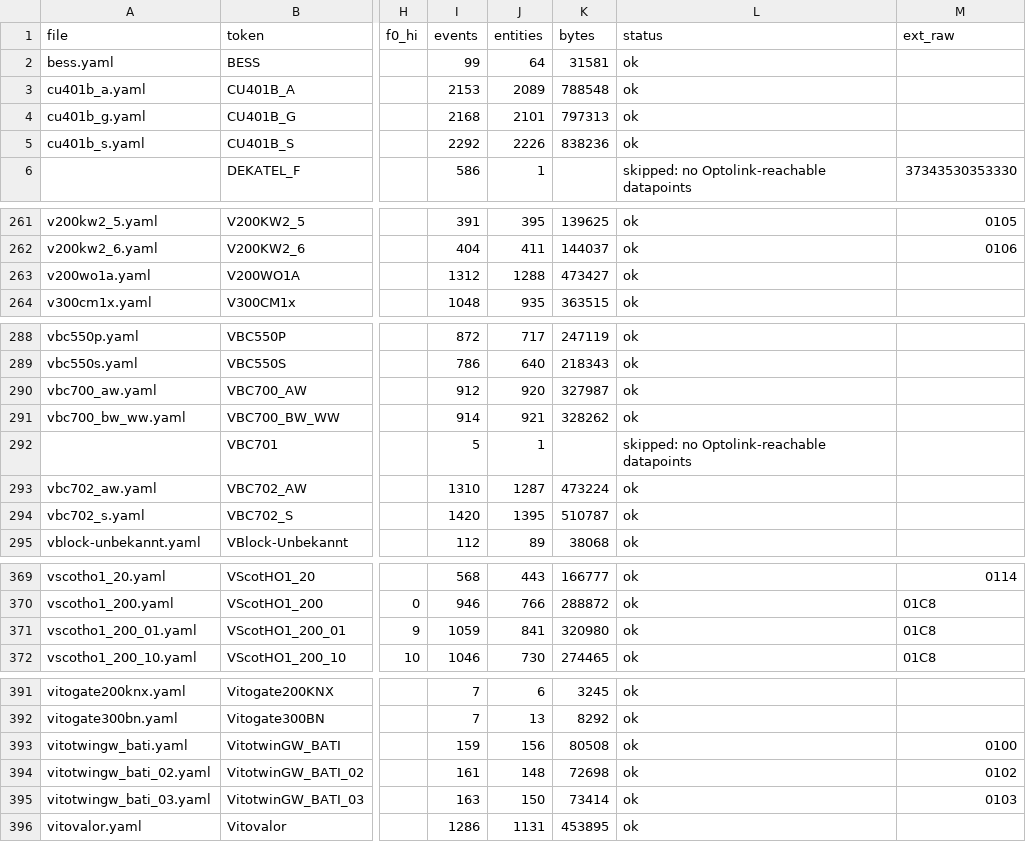
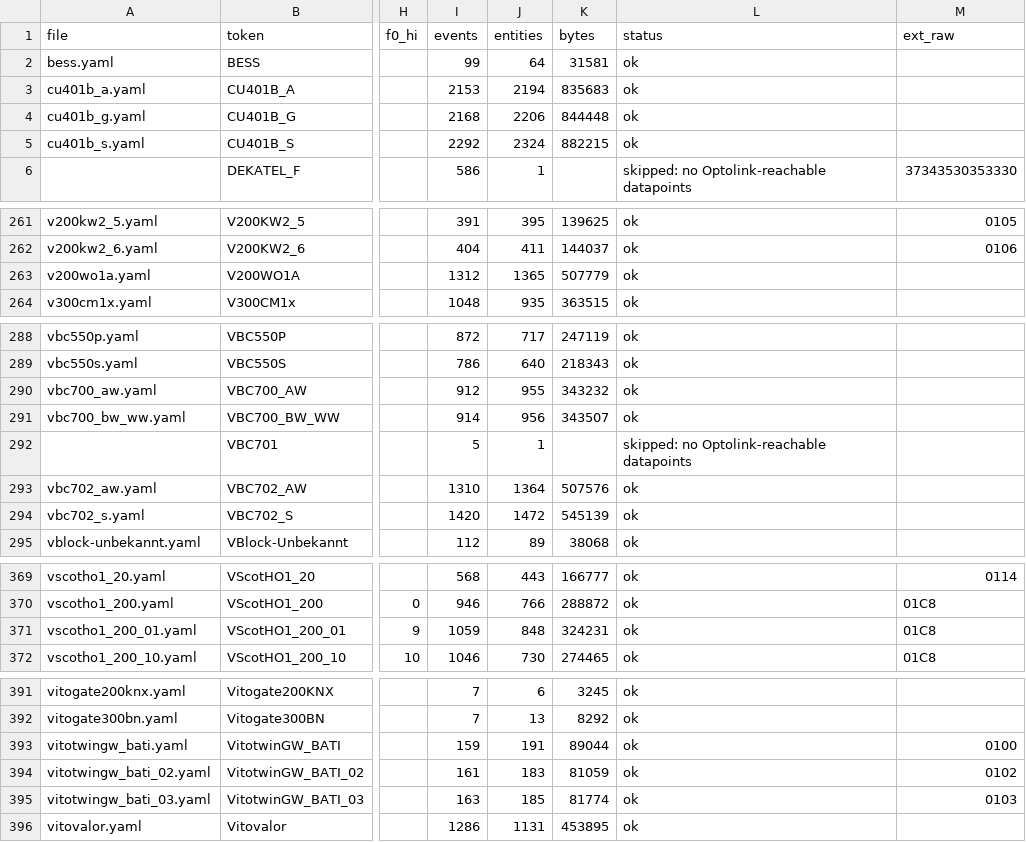
Before and after one commit to KermitIsBack/esphome_vitohome, a CSV file: example/catalogs/en/index.csv, drawn as a sheet; only a part is shown, gaps mark what is left out; the diff names each change by its address in the sheet, - before the commit and + after, or states it on an @@ line.

```diff
--- a/example/catalogs/en/index.csv
+++ b/example/catalogs/en/index.csv
-J3 (entities): 2089
+J3 (entities): 2194
-K3 (bytes): 788548
+K3 (bytes): 835683
-J4 (entities): 2101
+J4 (entities): 2206
-K4 (bytes): 797313
+K4 (bytes): 844448
-J5 (entities): 2226
+J5 (entities): 2324
-K5 (bytes): 838236
+K5 (bytes): 882215
-J263 (entities): 1288
+J263 (entities): 1365
-K263 (bytes): 473427
+K263 (bytes): 507779
-J290 (entities): 920
+J290 (entities): 955
-K290 (bytes): 327987
+K290 (bytes): 343232
-J291 (entities): 921
+J291 (entities): 956
-K291 (bytes): 328262
+K291 (bytes): 343507
-J293 (entities): 1287
+J293 (entities): 1364
-K293 (bytes): 473224
+K293 (bytes): 507576
-J294 (entities): 1395
+J294 (entities): 1472
-K294 (bytes): 510787
+K294 (bytes): 545139
-J371 (entities): 841
+J371 (entities): 848
-K371 (bytes): 320980
+K371 (bytes): 324231
-J393 (entities): 156
+J393 (entities): 191
-K393 (bytes): 80508
+K393 (bytes): 89044
-J394 (entities): 148
+J394 (entities): 183
-K394 (bytes): 72698
+K394 (bytes): 81059
-J395 (entities): 150
+J395 (entities): 185
-K395 (bytes): 73414
+K395 (bytes): 81774
```
Also changed, not shown: example/catalogs/de/index.csv, 24 other files.
